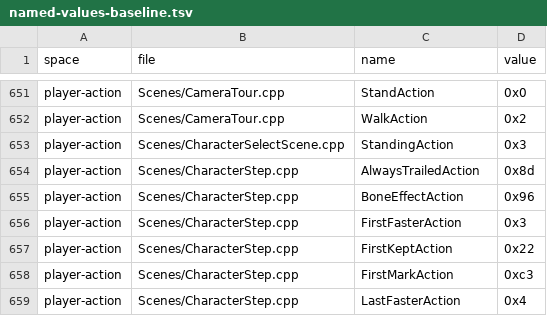
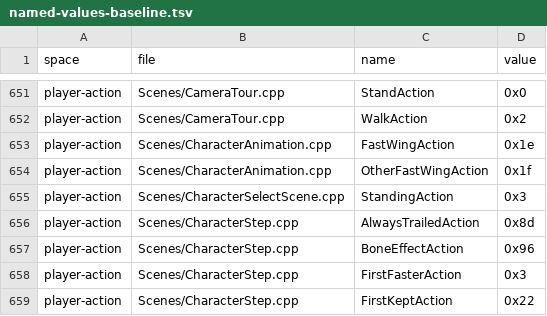
Before and after one commit to ema-ljn/MuRet, a TSV file: Client/tools/architecture/named-values-baseline.tsv, drawn as a sheet; only a part is shown, gaps mark what is left out; the shorter side is filled out with more unchanged rows; the diff names each change by its address in the sheet, - before the commit and + after, or states it on an @@ line.

```diff
--- a/Client/tools/architecture/named-values-baseline.tsv
+++ b/Client/tools/architecture/named-values-baseline.tsv
+row 653: player-action | Scenes/CharacterAnimation.cpp | FastWingAction | 0x1e
+row 654: player-action | Scenes/CharacterAnimation.cpp | OtherFastWingAction | 0x1f
```
Also changed, not shown: Client/modules.tsv, 5 other files.
